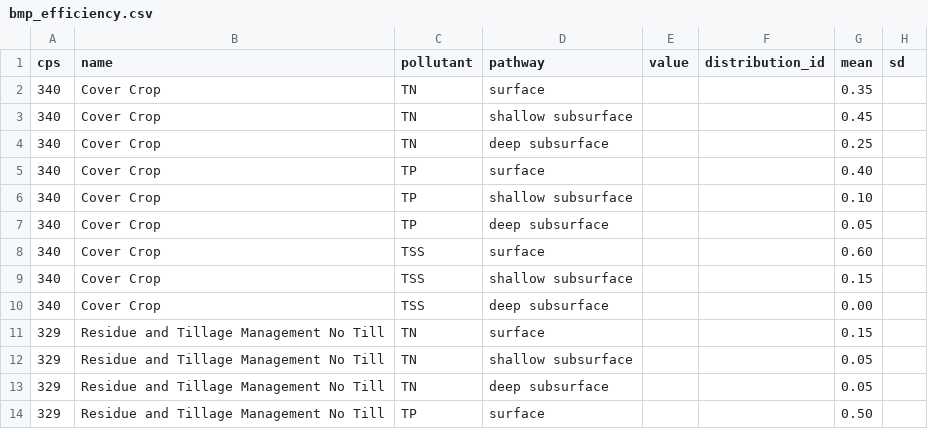
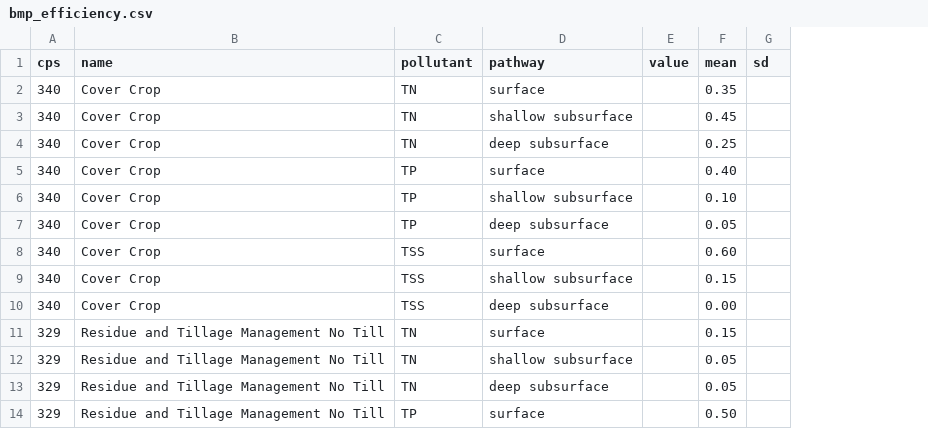
Before and after one commit to GreyREvenson/basin-bmp-scenario-sim, a CSV file: examples/east_fork/inputs/bmps/bmp_efficiency.csv, drawn as a sheet; only a part is shown; the diff names each change by its address in the sheet, - before the commit and + after, or states it on an @@ line.

Commit message:
remove separate distributions input file

```diff
--- a/examples/east_fork/inputs/bmps/bmp_efficiency.csv
+++ b/examples/east_fork/inputs/bmps/bmp_efficiency.csv
-column F (distribution_id), empty
```
Also changed, not shown: examples/east_fork/inputs/bmps/bmp_cost.csv, examples/east_fork/inputs/bmps/bmp_efficiency_plet_static.csv, 31 other files.
